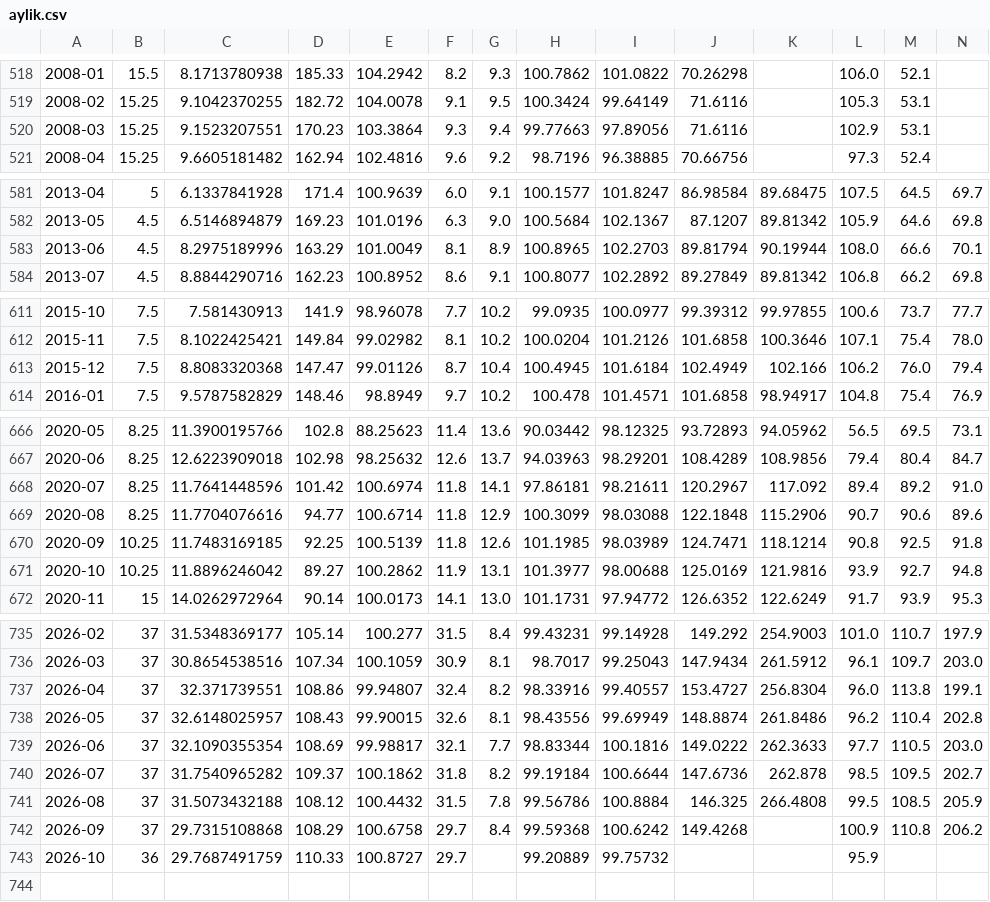
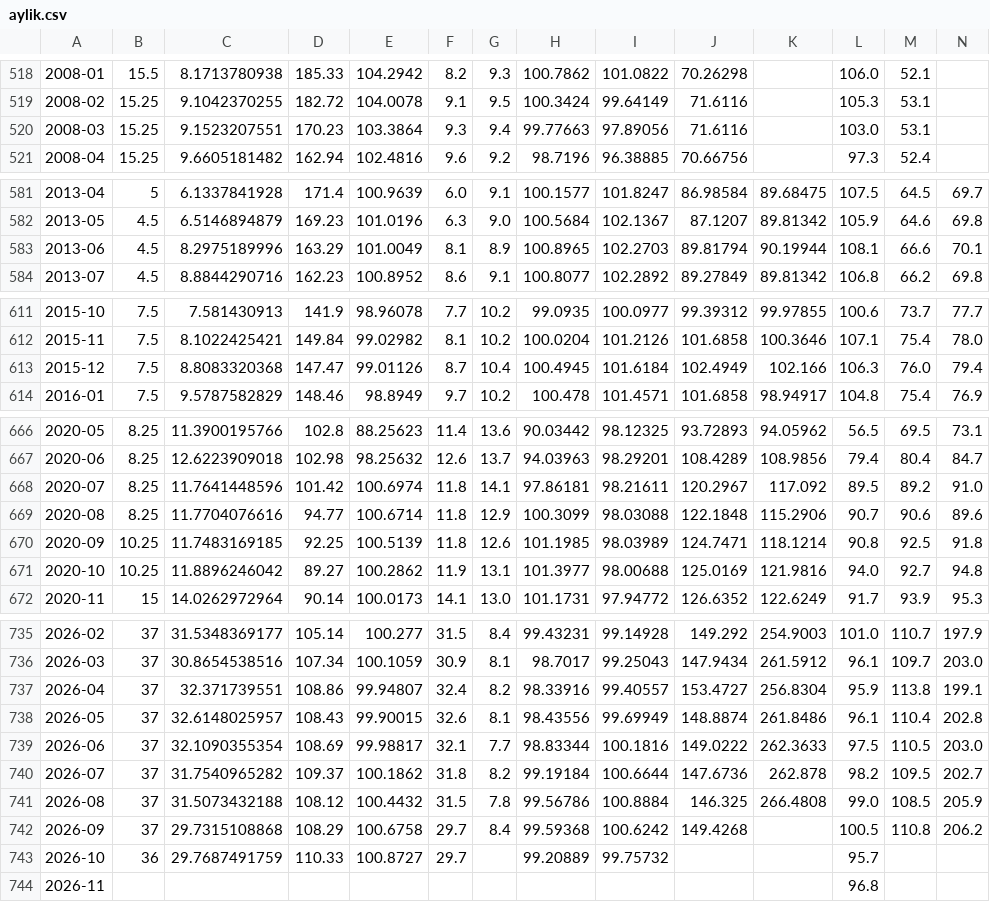
Before and after one commit to onerkoray/veri-korayoner, a CSV file: yayin/api/v1/panel/aylik.csv, drawn as a sheet; only a part is shown, gaps mark what is left out; the diff covers the shown part only; the diff names each change by its address in the sheet, - before the commit and + after, or states it on an @@ line.

```diff
--- a/yayin/api/v1/panel/aylik.csv
+++ b/yayin/api/v1/panel/aylik.csv
-L520: 102.9
+L520: 103.0
-L583: 108.0
+L583: 108.1
-L613: 106.2
+L613: 106.3
-L668: 89.4
+L668: 89.5
-L671: 93.9
+L671: 94.0
-L737: 96.0
+L737: 95.9
-L738: 96.2
+L738: 96.1
-L739: 97.7
+L739: 97.5
-L740: 98.5
+L740: 98.2
-L741: 99.5
+L741: 99.0
-L742: 100.9
+L742: 100.5
-L743: 95.9
+L743: 95.7
+row 744: 2026-11 |  |  |  |  |  |  |  |  |  |  | 96.8
```
Also changed, not shown: 21 edited cells elsewhere in this file, yayin/api/v1/panel/ceyreklik.csv, yayin/api/v1/panel/yillik.csv, 23 other files.
